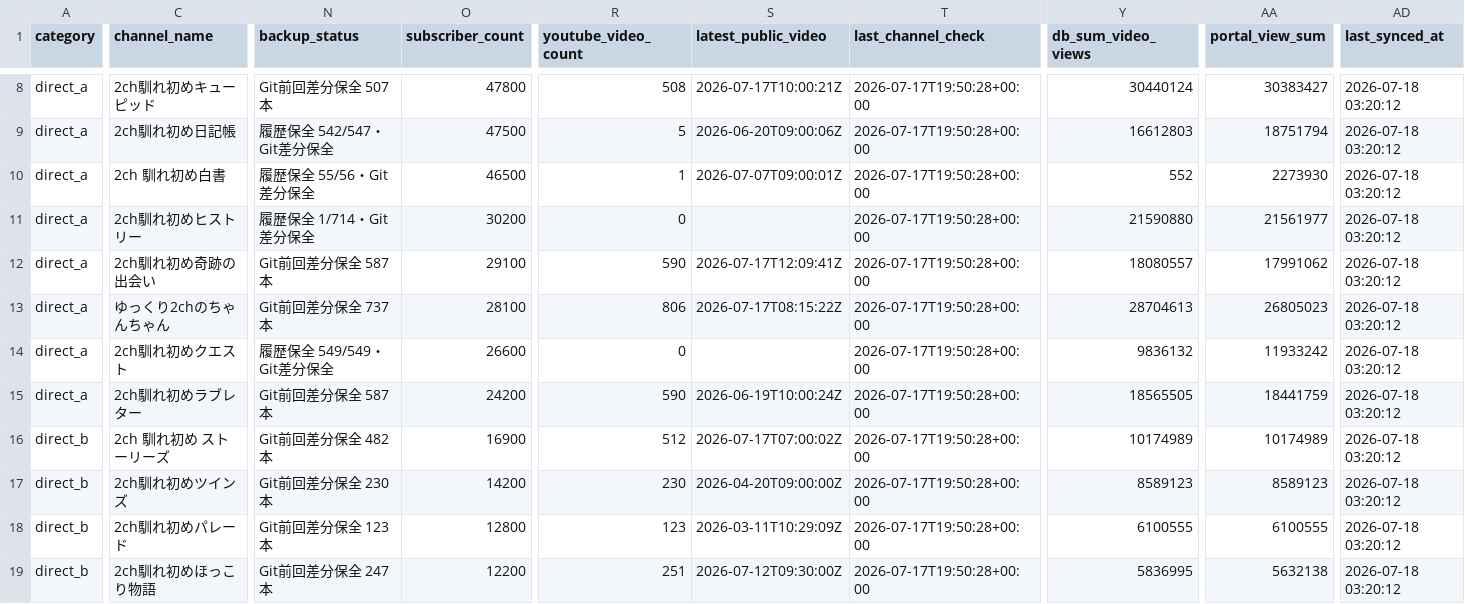
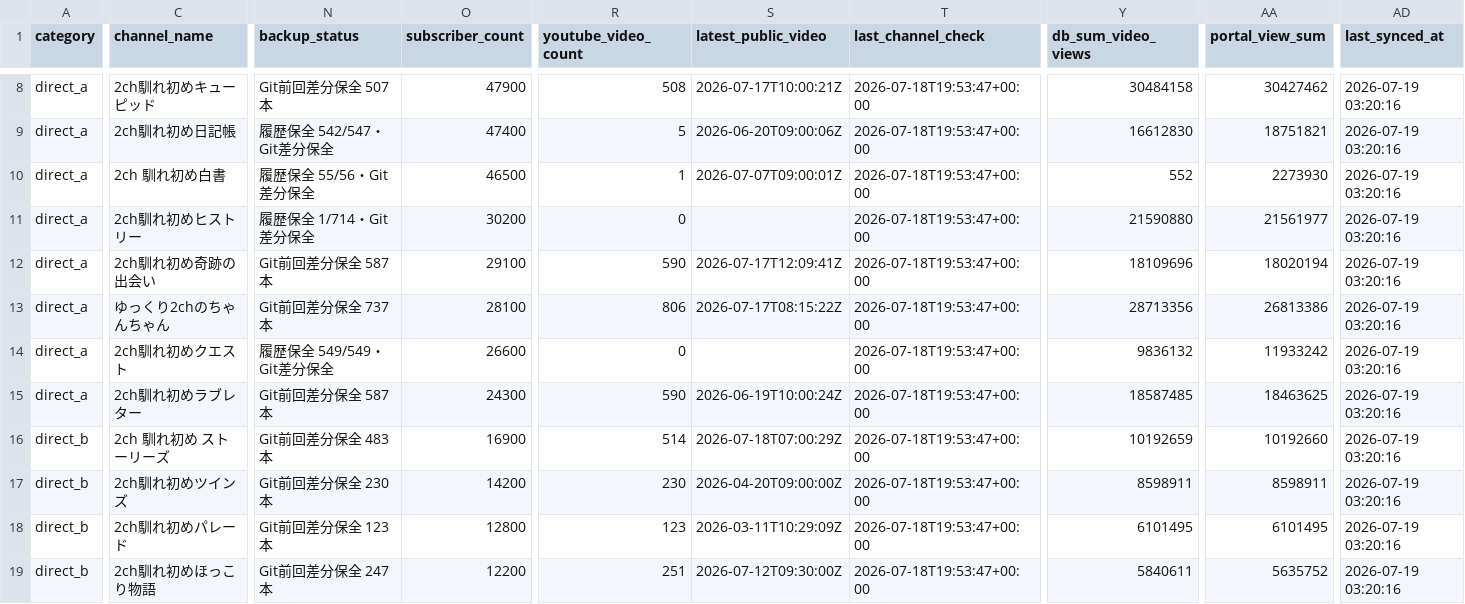
Before and after one commit to japonismy/naresome-kikaku-research, a CSV file: reports/competitor_registry_match.csv, drawn as a sheet; only a part is shown, gaps mark what is left out; the diff covers the shown part only; the diff names each change by its address in the sheet, - before the commit and + after, or states it on an @@ line.

```diff
--- a/reports/competitor_registry_match.csv
+++ b/reports/competitor_registry_match.csv
-O8 (subscriber_count): 47800
+O8 (subscriber_count): 47900
-T8:T19 (last_channel_check): 2026-07-17T19:50:28+00:00
+T8:T19 (last_channel_check): 2026-07-18T19:53:47+00:00
-Y8 (db_sum_video_views): 30440124
+Y8 (db_sum_video_views): 30484158
-AA8 (portal_view_sum): 30383427
+AA8 (portal_view_sum): 30427462
-AD8:AD19 (last_synced_at): 2026-07-18 03:20:12
+AD8:AD19 (last_synced_at): 2026-07-19 03:20:16
-O9 (subscriber_count): 47500
+O9 (subscriber_count): 47400
-Y9 (db_sum_video_views): 16612803
+Y9 (db_sum_video_views): 16612830
-AA9 (portal_view_sum): 18751794
+AA9 (portal_view_sum): 18751821
-Y12 (db_sum_video_views): 18080557
+Y12 (db_sum_video_views): 18109696
-AA12 (portal_view_sum): 17991062
+AA12 (portal_view_sum): 18020194
-Y13 (db_sum_video_views): 28704613
+Y13 (db_sum_video_views): 28713356
-AA13 (portal_view_sum): 26805023
+AA13 (portal_view_sum): 26813386
-O15 (subscriber_count): 24200
+O15 (subscriber_count): 24300
-Y15 (db_sum_video_views): 18565505
+Y15 (db_sum_video_views): 18587485
-AA15 (portal_view_sum): 18441759
+AA15 (portal_view_sum): 18463625
-N16 (backup_status): Git前回差分保全 482本
+N16 (backup_status): Git前回差分保全 483本
-R16 (youtube_video_count): 512
+R16 (youtube_video_count): 514
-S16 (latest_public_video): 2026-07-17T07:00:02Z
+S16 (latest_public_video): 2026-07-18T07:00:29Z
-Y16 (db_sum_video_views): 10174989
+Y16 (db_sum_video_views): 10192659
-AA16 (portal_view_sum): 10174989
+AA16 (portal_view_sum): 10192660
-Y17 (db_sum_video_views): 8589123
+Y17 (db_sum_video_views): 8598911
-AA17 (portal_view_sum): 8589123
+AA17 (portal_view_sum): 8598911
-Y18 (db_sum_video_views): 6100555
+Y18 (db_sum_video_views): 6101495
-AA18 (portal_view_sum): 6100555
+AA18 (portal_view_sum): 6101495
-Y19 (db_sum_video_views): 5836995
+Y19 (db_sum_video_views): 5840611
-AA19 (portal_view_sum): 5632138
+AA19 (portal_view_sum): 5635752
```
Also changed, not shown: 107 edited cells elsewhere in this file, data_sources/youtube_channel_status.csv, data_sources/youtube_current_stats.csv, 8 other files.
